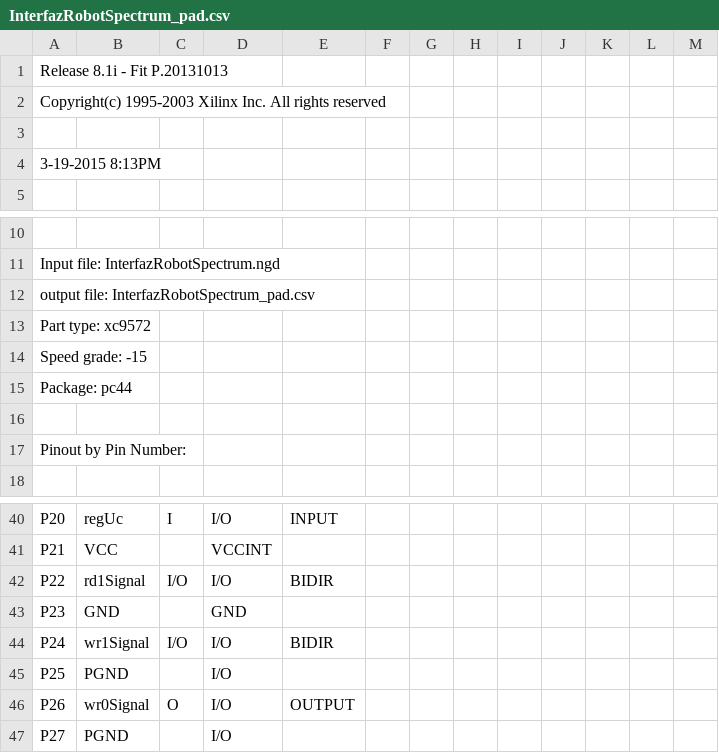
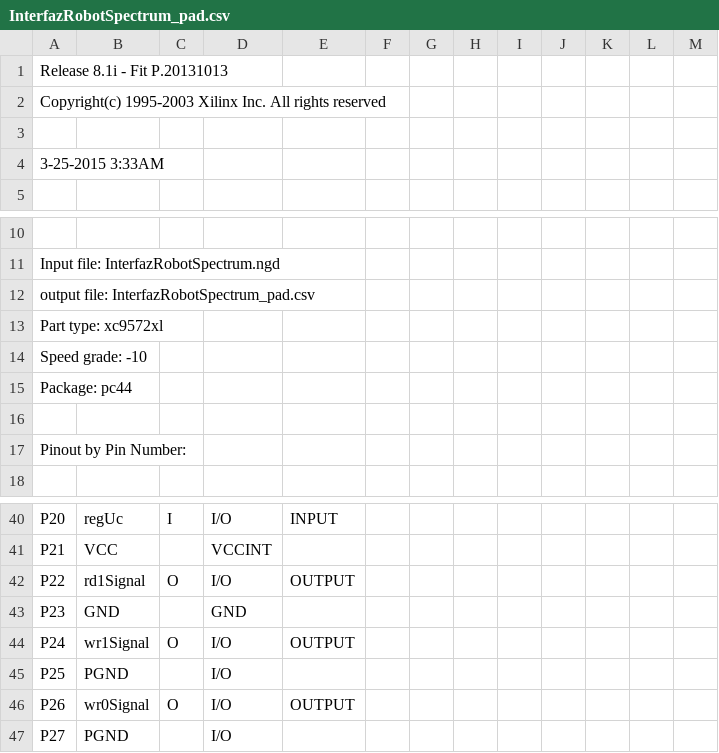
Before and after one commit to yomboprime/ZXChat, a CSV file: src/cpld/InterfazSpectrum/InterfazRobotSpectrum_pad.csv, drawn as a sheet; only a part is shown, gaps mark what is left out.

Commit message:
CPLD software: Cambiado el CPLD a la version de 3.3V (XC9572XL)

```diff
--- a/src/cpld/InterfazSpectrum/InterfazRobotSpectrum_pad.csv
+++ b/src/cpld/InterfazSpectrum/InterfazRobotSpectrum_pad.csv
@@ -3,3 +3,3 @@ Copyright(c) 1995-2003 Xilinx Inc. All rights reserved
 
- 3-19-2015  8:13PM
+ 3-25-2015  3:33AM
 
@@ -12,4 +12,4 @@ Input file:  InterfazRobotSpectrum.ngd
 output file: InterfazRobotSpectrum_pad.csv
-Part type:   xc9572
-Speed grade: -15
+Part type:   xc9572xl
+Speed grade: -10
 Package:     pc44
@@ -41,5 +41,5 @@ P20,regUc,I,I/O,INPUT,,,,,,,,,
 P21,VCC,,VCCINT,,,,,,,,,,
-P22,rd1Signal,I/O,I/O,BIDIR,,,,,,,,,
+P22,rd1Signal,O,I/O,OUTPUT,,,,,,,,,
 P23,GND,,GND,,,,,,,,,,
-P24,wr1Signal,I/O,I/O,BIDIR,,,,,,,,,
+P24,wr1Signal,O,I/O,OUTPUT,,,,,,,,,
 P25,PGND,,I/O,,,,,,,,,,
```
Also changed, not shown: 58 other files.
